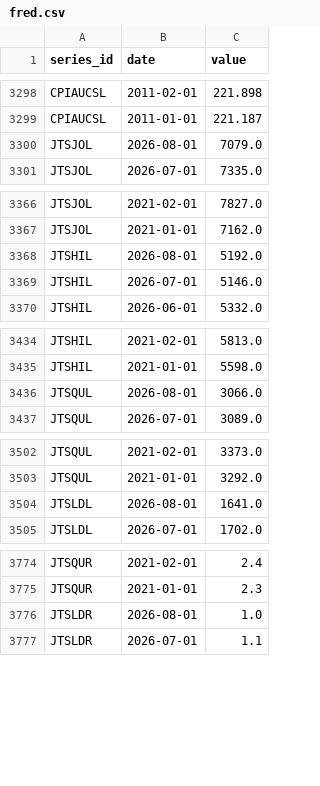
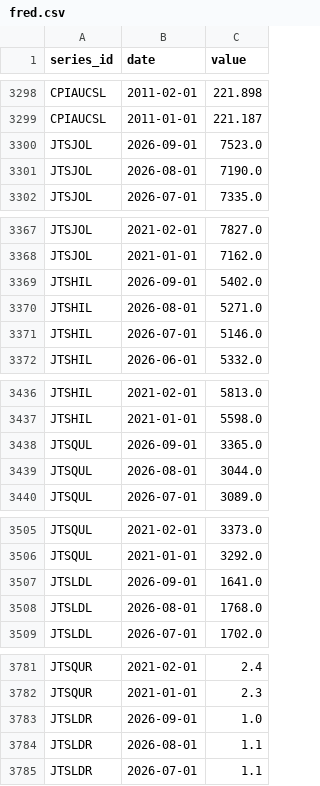
Before and after one commit to rohitkanduri24-lgtm/us-job-market-pulse, a CSV file: data/raw/fred.csv, drawn as a sheet; only a part is shown, gaps mark what is left out; the diff covers the shown part only.

```diff
--- a/data/raw/fred.csv
+++ b/data/raw/fred.csv
@@ -3299,3 +3299,4 @@ CPIAUCSL,2011-02-01,221.898
 CPIAUCSL,2011-01-01,221.187
-JTSJOL,2026-08-01,7079.0
+JTSJOL,2026-09-01,7523.0
+JTSJOL,2026-08-01,7190.0
 JTSJOL,2026-07-01,7335.0
@@ -3367,3 +3368,4 @@ JTSJOL,2021-02-01,7827.0
 JTSJOL,2021-01-01,7162.0
-JTSHIL,2026-08-01,5192.0
+JTSHIL,2026-09-01,5402.0
+JTSHIL,2026-08-01,5271.0
 JTSHIL,2026-07-01,5146.0
@@ -3435,3 +3437,4 @@ JTSHIL,2021-02-01,5813.0
 JTSHIL,2021-01-01,5598.0
-JTSQUL,2026-08-01,3066.0
+JTSQUL,2026-09-01,3365.0
+JTSQUL,2026-08-01,3044.0
 JTSQUL,2026-07-01,3089.0
@@ -3503,3 +3506,4 @@ JTSQUL,2021-02-01,3373.0
 JTSQUL,2021-01-01,3292.0
-JTSLDL,2026-08-01,1641.0
+JTSLDL,2026-09-01,1641.0
+JTSLDL,2026-08-01,1768.0
 JTSLDL,2026-07-01,1702.0
@@ -3775,3 +3782,4 @@ JTSQUR,2021-02-01,2.4
 JTSQUR,2021-01-01,2.3
-JTSLDR,2026-08-01,1.0
+JTSLDR,2026-09-01,1.0
+JTSLDR,2026-08-01,1.1
 JTSLDR,2026-07-01,1.1
```
Also changed, not shown: 4 added rows elsewhere in this file, data/processed/industry_latest.csv, data/processed/national_monthly.csv, 6 other files.
